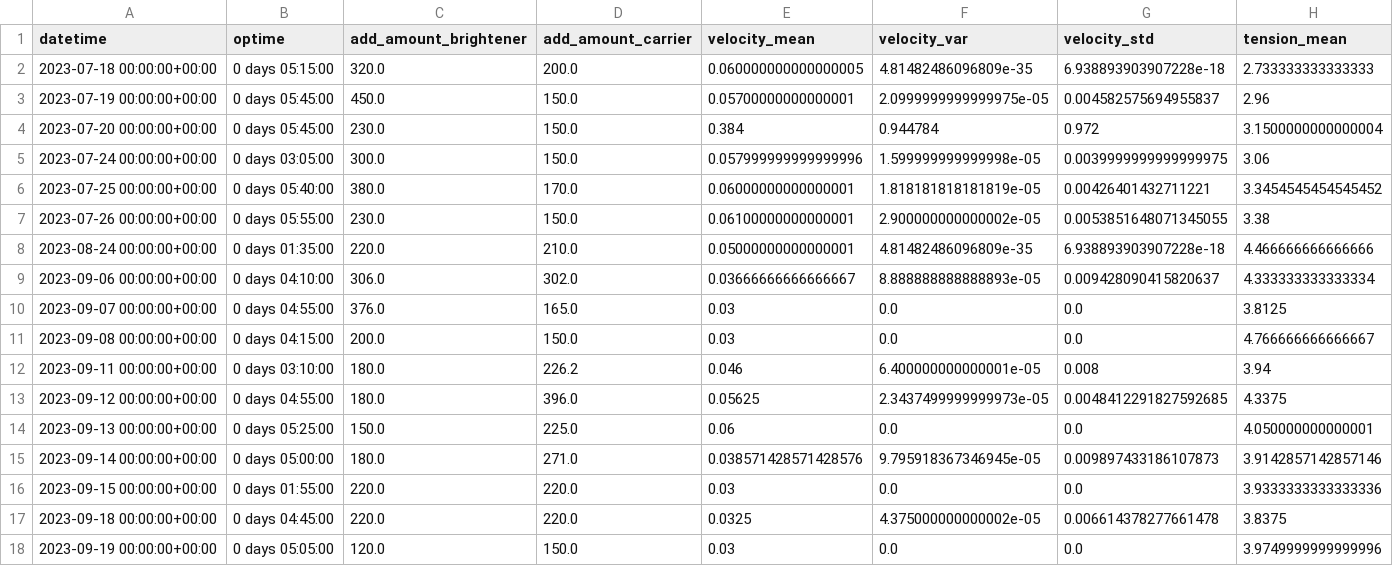
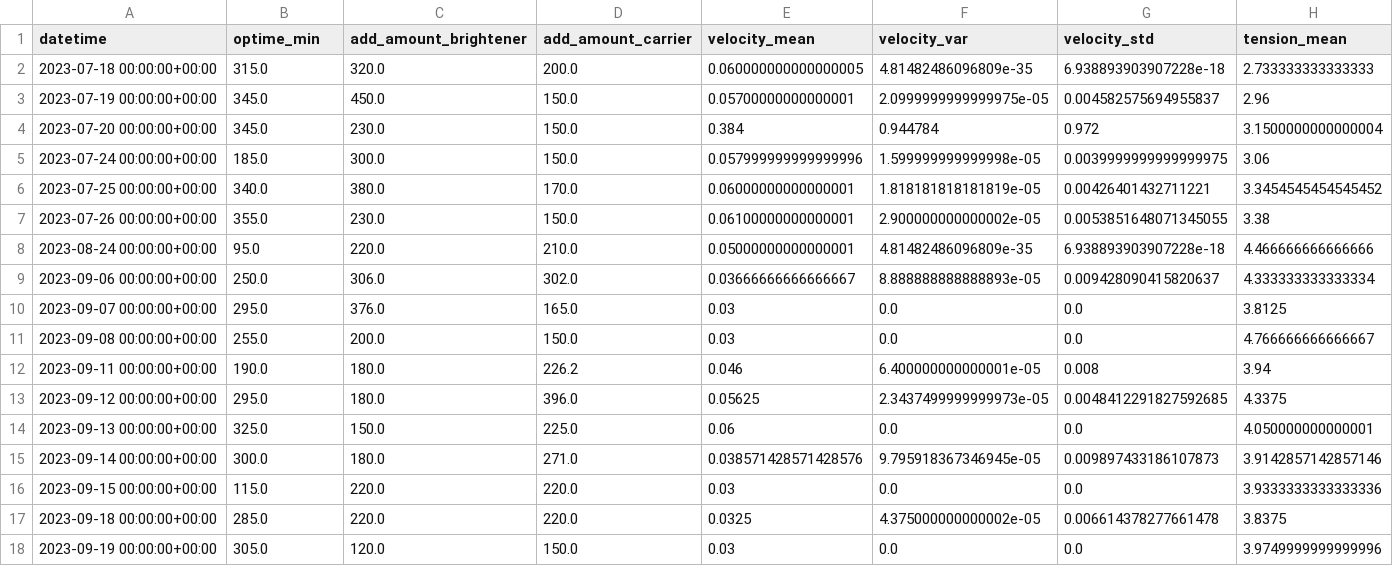
Before and after one commit to elecun/flame-ffc-model, a CSV file: aggregate.csv, drawn as a sheet; only a part is shown; the diff names each change by its address in the sheet, - before the commit and + after, or states it on an @@ line.

```diff
--- a/aggregate.csv
+++ b/aggregate.csv
-B1: optime
+B1: optime_min
-B2 (optime_min): 0 days 05:15:00
+B2 (optime_min): 315.0
-B3:B4 (optime_min): 0 days 05:45:00
+B3:B4 (optime_min): 345.0
-B5 (optime_min): 0 days 03:05:00
+B5 (optime_min): 185.0
-B6 (optime_min): 0 days 05:40:00
+B6 (optime_min): 340.0
-B7 (optime_min): 0 days 05:55:00
+B7 (optime_min): 355.0
-B8 (optime_min): 0 days 01:35:00
+B8 (optime_min): 95.0
-B9 (optime_min): 0 days 04:10:00
+B9 (optime_min): 250.0
-B10 (optime_min): 0 days 04:55:00
+B10 (optime_min): 295.0
-B11 (optime_min): 0 days 04:15:00
+B11 (optime_min): 255.0
-B12 (optime_min): 0 days 03:10:00
+B12 (optime_min): 190.0
-B13 (optime_min): 0 days 04:55:00
+B13 (optime_min): 295.0
-B14 (optime_min): 0 days 05:25:00
+B14 (optime_min): 325.0
-B15 (optime_min): 0 days 05:00:00
+B15 (optime_min): 300.0
-B16 (optime_min): 0 days 01:55:00
+B16 (optime_min): 115.0
-B17 (optime_min): 0 days 04:45:00
+B17 (optime_min): 285.0
-B18 (optime_min): 0 days 05:05:00
+B18 (optime_min): 305.0
```
Also changed, not shown: 1 other file.
